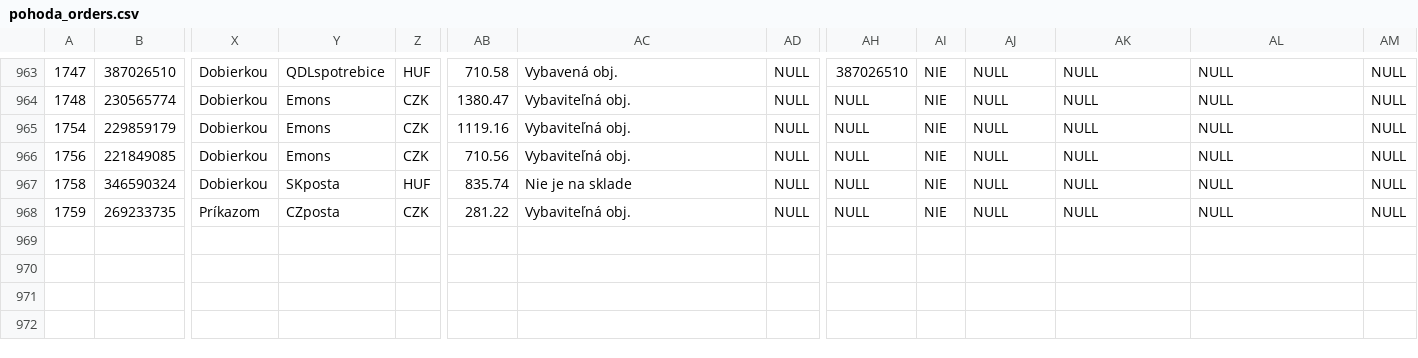
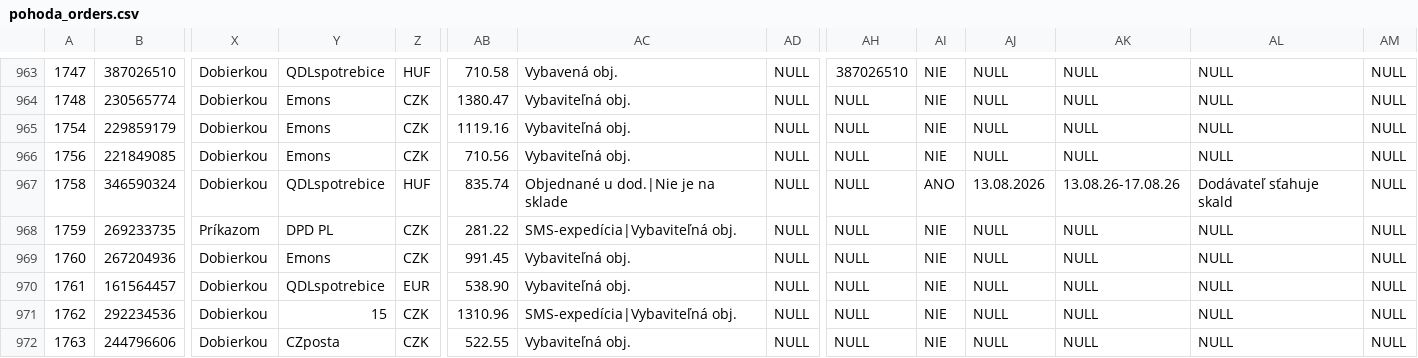
Before and after one commit to siso9993/orders-api, a CSV file: api/pohoda_orders.csv, drawn as a sheet; only a part is shown, gaps mark what is left out; rows hold the shown columns only; the diff names each change by its address in the sheet, - before the commit and + after, or states it on an @@ line.

```diff
--- a/api/pohoda_orders.csv
+++ b/api/pohoda_orders.csv
-Y967: SKposta
+Y967: QDLspotrebice
-AC967: Nie je na sklade
+AC967: Objednané u dod.|Nie je na sklade
-AI967: NIE
+AI967: ANO
-AJ967: NULL
+AJ967: 13.08.2026
-AK967: NULL
+AK967: 13.08.26-17.08.26
-AL967: NULL
+AL967: Dodávateľ sťahuje skald
-Y968: CZposta
+Y968: DPD PL
-AC968: Vybaviteľná obj.
+AC968: SMS-expedícia|Vybaviteľná obj.
+row 969: 1760 | 267204936 | Dobierkou | Emons | CZK | 991.45 | Vybaviteľná obj. | NULL | NULL | NIE | NULL | NULL | NULL | NULL
+row 970: 1761 | 161564457 | Dobierkou | QDLspotrebice | EUR | 538.90 | Vybaviteľná obj. | NULL | NULL | NIE | NULL | NULL | NULL | NULL
+row 971: 1762 | 292234536 | Dobierkou | 15 | CZK | 1310.96 | SMS-expedícia|Vybaviteľná obj. | NULL | NULL | NIE | NULL | NULL | NULL | NULL
+row 972: 1763 | 244796606 | Dobierkou | CZposta | CZK | 522.55 | Vybaviteľná obj. | NULL | NULL | NIE | NULL | NULL | NULL | NULL
```
